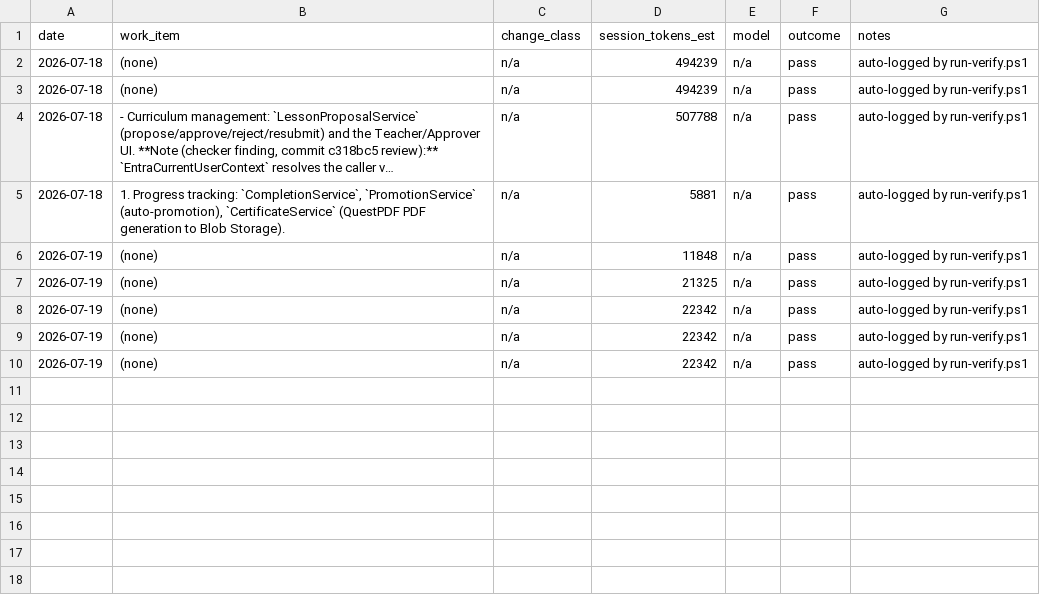
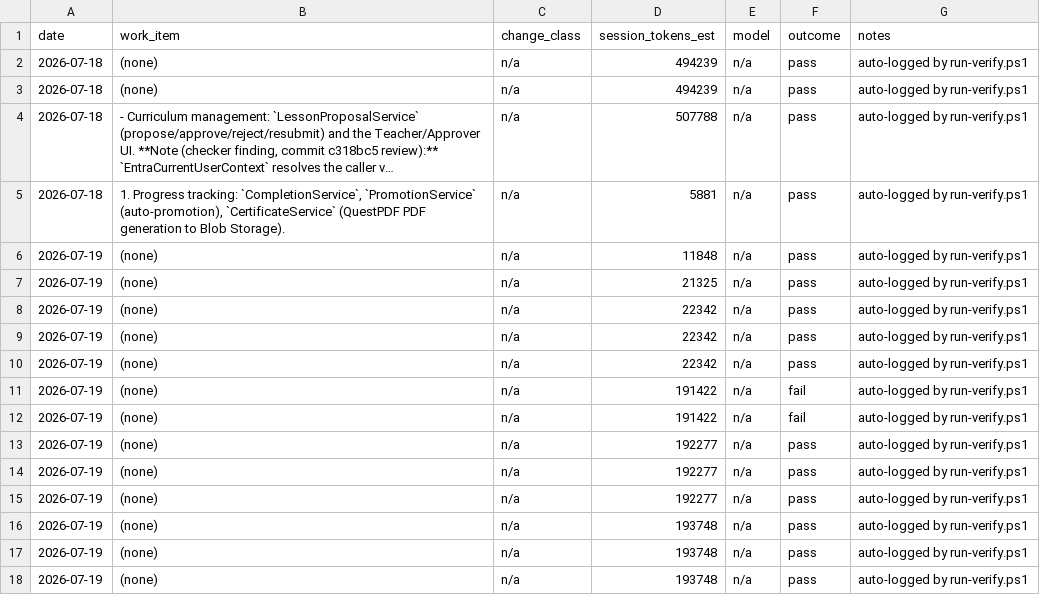
Before and after one commit to PhilipThomas6w/vlms, a CSV file: docs/harness/LEDGER.csv, drawn as a sheet; long unchanged cells end in ….

```diff
--- a/docs/harness/LEDGER.csv
+++ b/docs/harness/LEDGER.csv
@@ -10 +10,9 @@ date,work_item,change_class,session_tokens_est,model,outcome,notes
 2026-07-19,"(none)",n/a,22342,n/a,pass,auto-logged by run-verify.ps1
+2026-07-19,"(none)",n/a,191422,n/a,fail,auto-logged by run-verify.ps1
+2026-07-19,"(none)",n/a,191422,n/a,fail,auto-logged by run-verify.ps1
+2026-07-19,"(none)",n/a,192277,n/a,pass,auto-logged by run-verify.ps1
+2026-07-19,"(none)",n/a,192277,n/a,pass,auto-logged by run-verify.ps1
+2026-07-19,"(none)",n/a,192277,n/a,pass,auto-logged by run-verify.ps1
+2026-07-19,"(none)",n/a,193748,n/a,pass,auto-logged by run-verify.ps1
+2026-07-19,"(none)",n/a,193748,n/a,pass,auto-logged by run-verify.ps1
+2026-07-19,"(none)",n/a,193748,n/a,pass,auto-logged by run-verify.ps1
```
Also changed, not shown: 1 other file.
